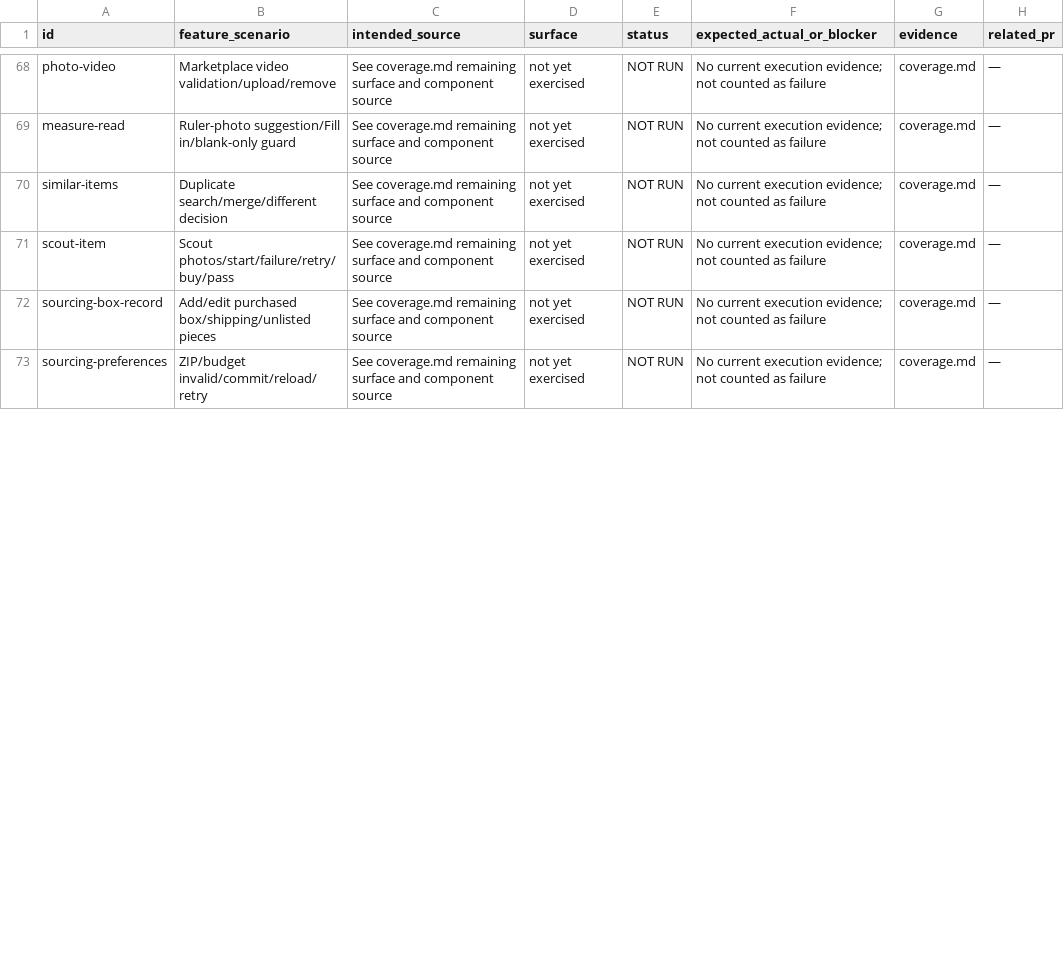
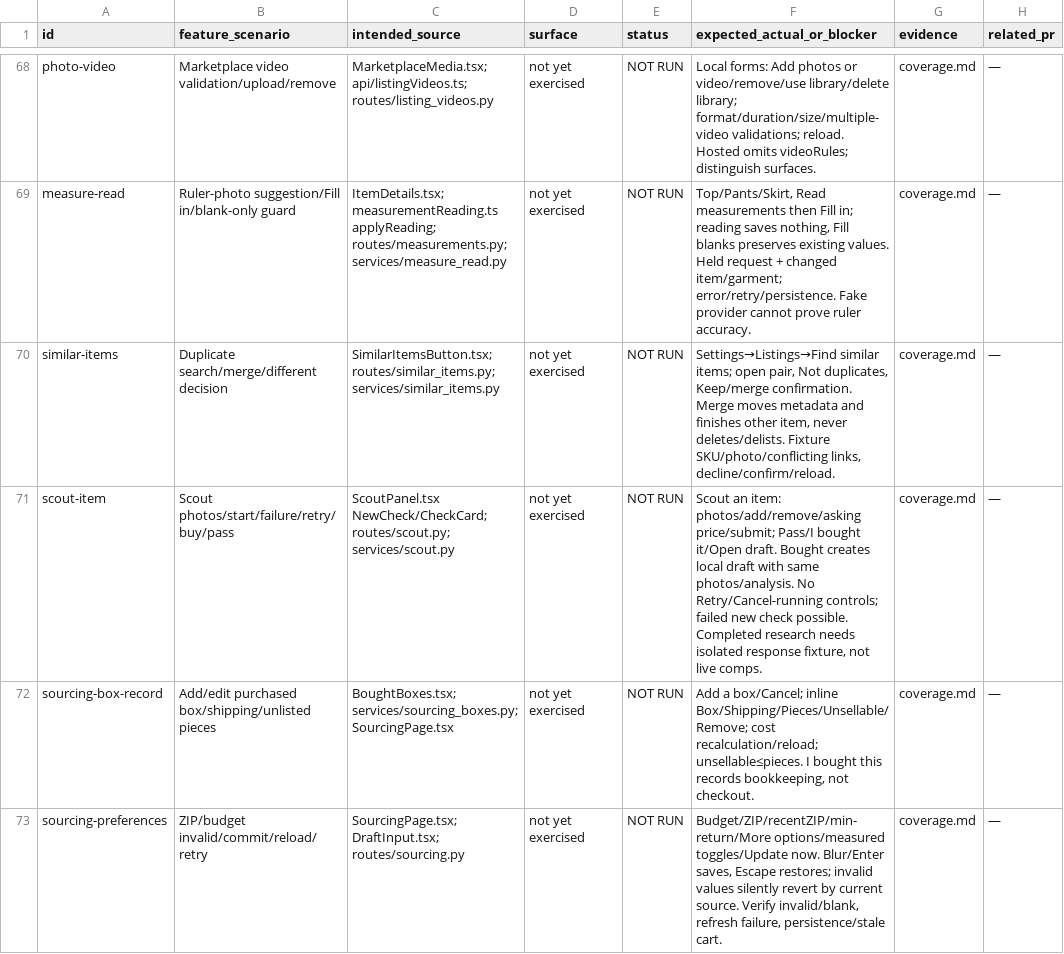
Before and after one commit to btxbtwn/anteroom, a TSV file: docs/audit/2026-11-16-sandbox/scenarios.tsv, drawn as a sheet; only a part is shown, gaps mark what is left out; the diff covers the shown part only; the diff names each change by its address in the sheet, - before the commit and + after, or states it on an @@ line.

Commit message:
docs(audit): prepare remaining controls and record isolated restore check

```diff
--- a/docs/audit/2026-11-16-sandbox/scenarios.tsv
+++ b/docs/audit/2026-11-16-sandbox/scenarios.tsv
-C68 (intended_source): See coverage.md remaining surface and component source
+C68 (intended_source): MarketplaceMedia.tsx; api/listingVideos.ts; routes/listing_videos.py
-F68 (expected_actual_or_blocker): No current execution evidence; not counted as failure
+F68 (expected_actual_or_blocker): Local forms: Add photos or video/remove/use library/delete library; format/duration/size/multiple-video validations; reload. Hosted omits videoRules; distinguish surfaces.
-C69 (intended_source): See coverage.md remaining surface and component source
+C69 (intended_source): ItemDetails.tsx; measurementReading.ts applyReading; routes/measurements.py; services/measure_read.py
-F69 (expected_actual_or_blocker): No current execution evidence; not counted as failure
+F69 (expected_actual_or_blocker): Top/Pants/Skirt, Read measurements then Fill in; reading saves nothing, Fill blanks preserves existing values. Held request + changed item/garment; error/retry/persistence. Fake provider cannot prove ruler accuracy.
-C70 (intended_source): See coverage.md remaining surface and component source
+C70 (intended_source): SimilarItemsButton.tsx; routes/similar_items.py; services/similar_items.py
-F70 (expected_actual_or_blocker): No current execution evidence; not counted as failure
+F70 (expected_actual_or_blocker): Settings→Listings→Find similar items; open pair, Not duplicates, Keep/merge confirmation. Merge moves metadata and finishes other item, never deletes/delists. Fixture SKU/photo/conflicting links, decline/confirm/reload.
-C71 (intended_source): See coverage.md remaining surface and component source
+C71 (intended_source): ScoutPanel.tsx NewCheck/CheckCard; routes/scout.py; services/scout.py
-F71 (expected_actual_or_blocker): No current execution evidence; not counted as failure
+F71 (expected_actual_or_blocker): Scout an item: photos/add/remove/asking price/submit; Pass/I bought it/Open draft. Bought creates local draft with same photos/analysis. No Retry/Cancel-running controls; failed new check possible. Completed research needs isolated response fixture, not live comps.
-C72 (intended_source): See coverage.md remaining surface and component source
+C72 (intended_source): BoughtBoxes.tsx; services/sourcing_boxes.py; SourcingPage.tsx
-F72 (expected_actual_or_blocker): No current execution evidence; not counted as failure
+F72 (expected_actual_or_blocker): Add a box/Cancel; inline Box/Shipping/Pieces/Unsellable/Remove; cost recalculation/reload; unsellable≤pieces. I bought this records bookkeeping, not checkout.
-C73 (intended_source): See coverage.md remaining surface and component source
+C73 (intended_source): SourcingPage.tsx; DraftInput.tsx; routes/sourcing.py
-F73 (expected_actual_or_blocker): No current execution evidence; not counted as failure
+F73 (expected_actual_or_blocker): Budget/ZIP/recentZIP/min-return/More options/measured toggles/Update now. Blur/Enter saves, Escape restores; invalid values silently revert by current source. Verify invalid/blank, refresh failure, persistence/stale cart.
```
Also changed, not shown: 1 added row and 55 edited cells elsewhere in this file, 1 other file.
